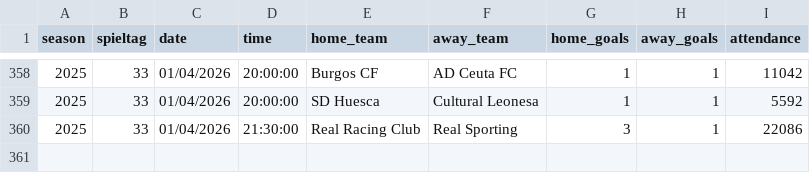
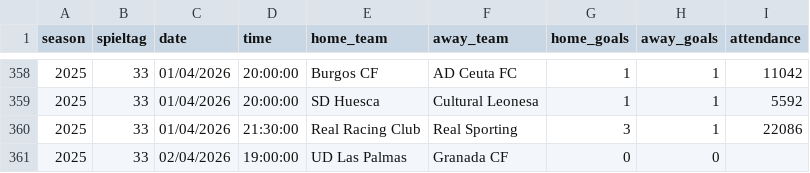
Before and after one commit to jdiegots/aforolab, a CSV file: public/data/matches/segunda_2025_j1-15.csv, drawn as a sheet; only a part is shown, gaps mark what is left out.

```diff
--- a/public/data/matches/segunda_2025_j1-15.csv
+++ b/public/data/matches/segunda_2025_j1-15.csv
@@ -360 +360,2 @@ season,spieltag,date,time,home_team,away_team,home_goals,away_goals,attendance
 2025,33,01/04/2026,21:30:00,Real Racing Club,Real Sporting,3,1,22086
+2025,33,02/04/2026,19:00:00,UD Las Palmas,Granada CF,0,0,
```
